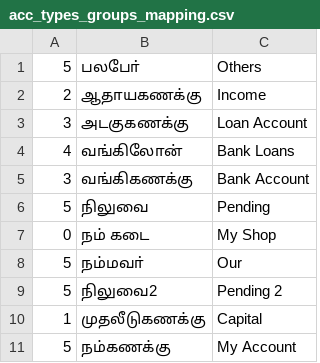
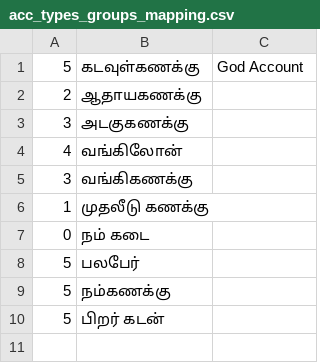
Before and after one commit to agcsiva97/daybook-neo, a CSV file: daybook_lite/acc_types_groups_mapping.csv, drawn as a sheet.

```diff
--- a/daybook_lite/acc_types_groups_mapping.csv
+++ b/daybook_lite/acc_types_groups_mapping.csv
@@ -1,11 +1,10 @@
-5,பலபோ்,Others
-2,ஆதாயகணக்கு,Income
-3,அடகுகணக்கு,Loan Account
-4,வங்கிலோன்,Bank Loans
-3,வங்கிகணக்கு,Bank Account
-5,நிலுவை,Pending
-0,நம் கடை,My Shop
-5,நம்மவா்,Our
-5,நிலுவை2,Pending 2
-1,முதலீடுகணக்கு,Capital
-5,நம்கணக்கு,My Account
+5,கடவுள்கணக்கு,God Account
+2,ஆதாயகணக்கு,
+3,அடகுகணக்கு,
+4,வங்கிலோன்,
+3,வங்கிகணக்கு,
+1,முதலீடு கணக்கு,
+0,நம் கடை,
+5,பலபேர்,
+5,நம்கணக்கு,
+5,பிறர் கடன்,
```
Also changed, not shown: 14 other files.
